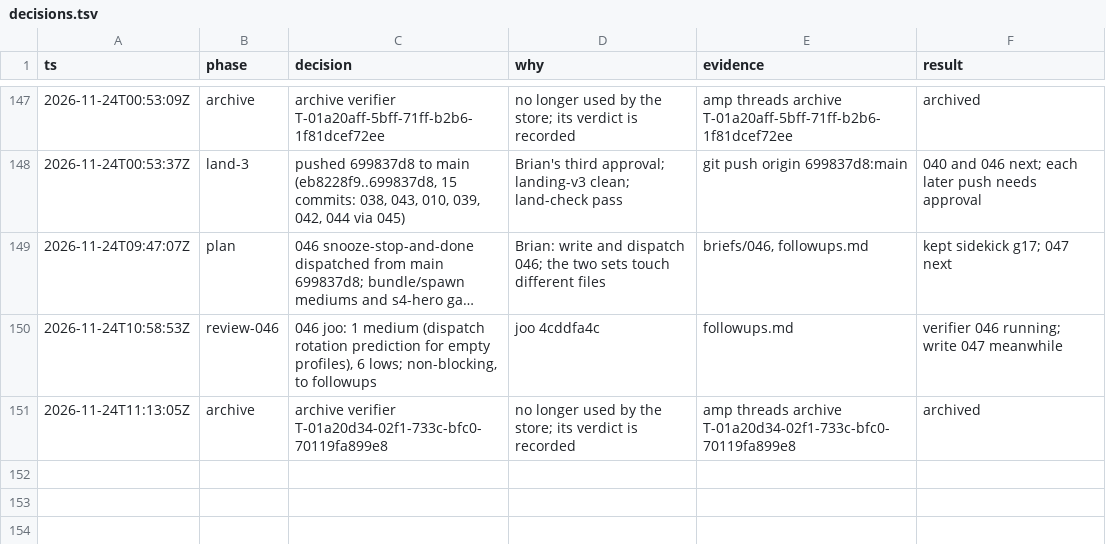
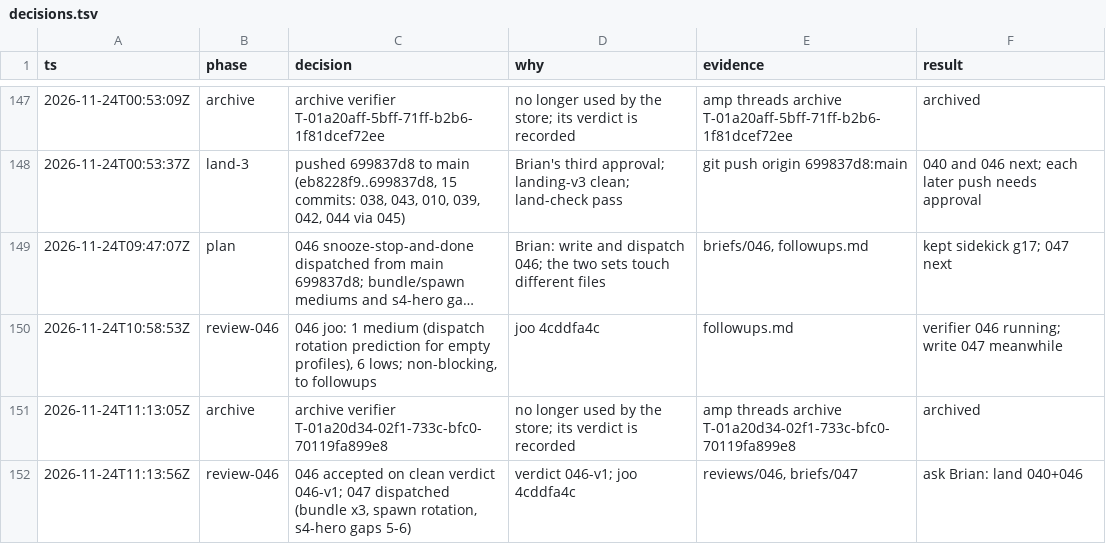
Before and after one commit to br1anchen/open-pstack, a TSV file: decisions.tsv, drawn as a sheet; only a part is shown, gaps mark what is left out; long unchanged cells end in …; the diff names each change by its address in the sheet, - before the commit and + after, or states it on an @@ line.

```diff
--- a/decisions.tsv
+++ b/decisions.tsv
+row 152: 2026-11-24T11:13:56Z | review-046 | 046 accepted on clean verdict 046-v1; 047 dispatched (bundle x3, spawn rotation, s4-hero gaps 5-6) | verdict 046-v1; joo 4cddfa4c | reviews/046, briefs/047 | ask Brian: land 040+046
```
Also changed, not shown: events/master-g3.tsv, 2 other files.
